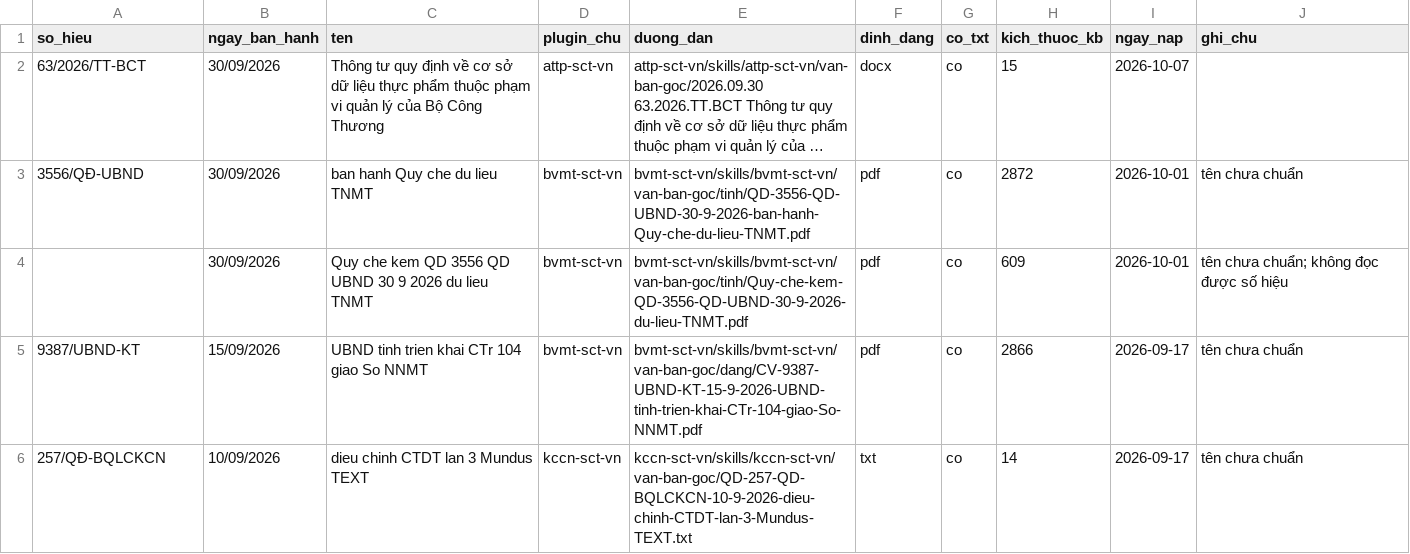
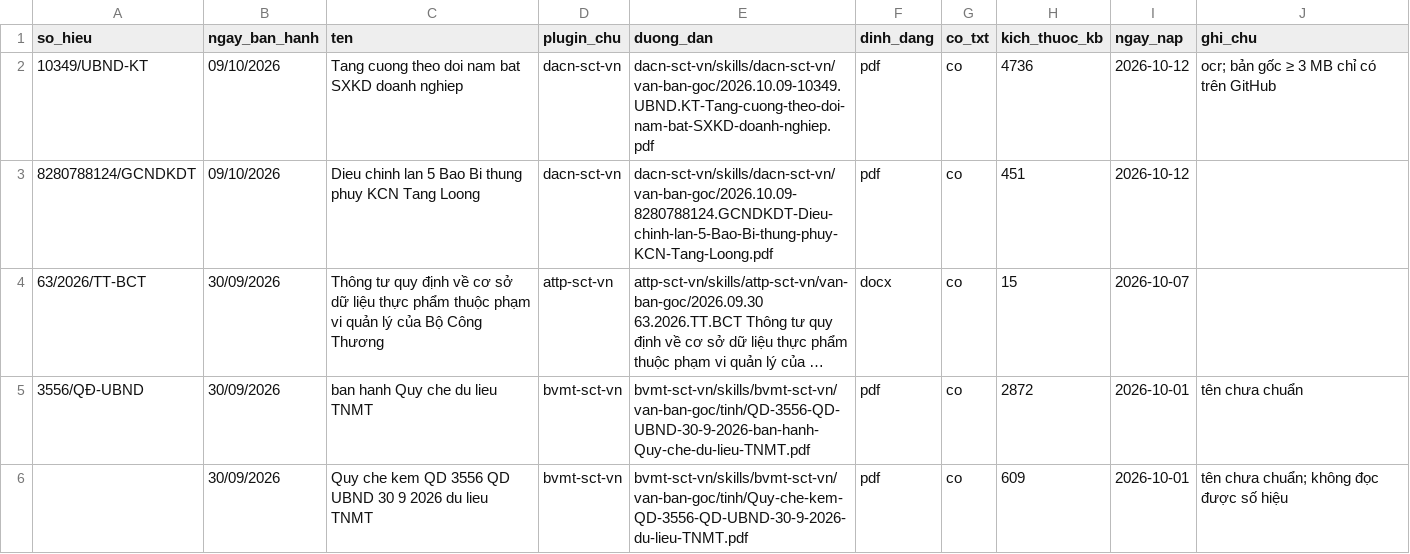
Before and after one commit to Trangsct/skill-sct, a CSV file: DANH-MUC-VAN-BAN-GOC.csv, drawn as a sheet; only a part is shown; the shorter side is filled out with more unchanged rows; long unchanged cells end in …; the diff names each change by its address in the sheet, - before the commit and + after, or states it on an @@ line.

```diff
--- a/DANH-MUC-VAN-BAN-GOC.csv
+++ b/DANH-MUC-VAN-BAN-GOC.csv
+row 2: 10349/UBND-KT | 09/10/2026 | Tang cuong theo doi nam bat SXKD doanh nghiep | dacn-sct-vn | dacn-sct-vn/skills/dacn-sct-vn/van-ban-goc/2026.10.09-10349.UBND.KT-Tang-cuong-theo-doi-nam-bat-SXKD-doanh-nghiep.pdf | pdf | co | 4736 | 2026-10-12 | ocr; bản gốc ≥ 3 MB chỉ có trên GitHub
+row 3: 8280788124/GCNDKDT | 09/10/2026 | Dieu chinh lan 5 Bao Bi thung phuy KCN Tang Loong | dacn-sct-vn | dacn-sct-vn/skills/dacn-sct-vn/van-ban-goc/2026.10.09-8280788124.GCNDKDT-Dieu-chinh-lan-5-Bao-Bi-thung-phuy-KCN-Tang-Loong.pdf | pdf | co | 451 | 2026-10-12
```
Also changed, not shown: registry/van-ban-phap-luat.csv, 40 other files.
